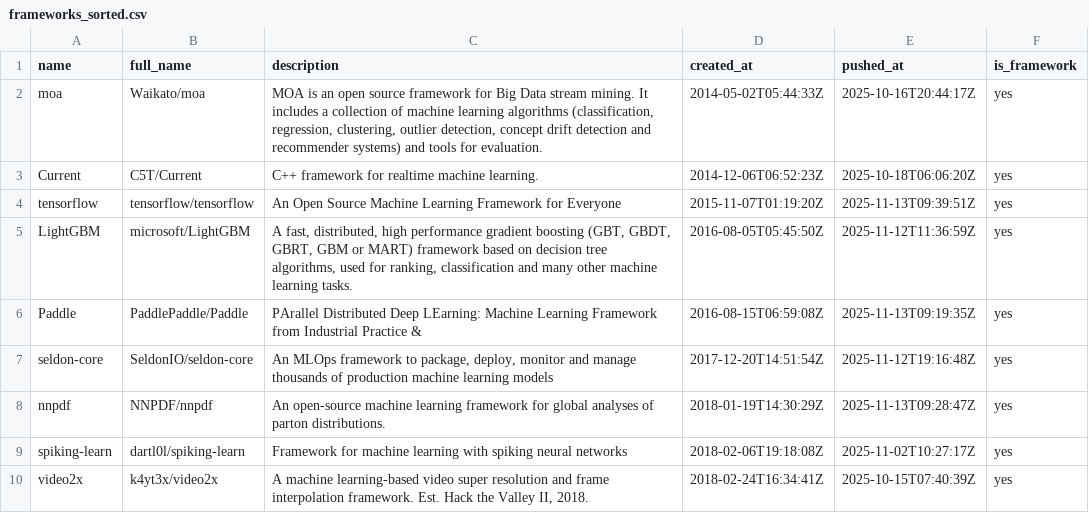
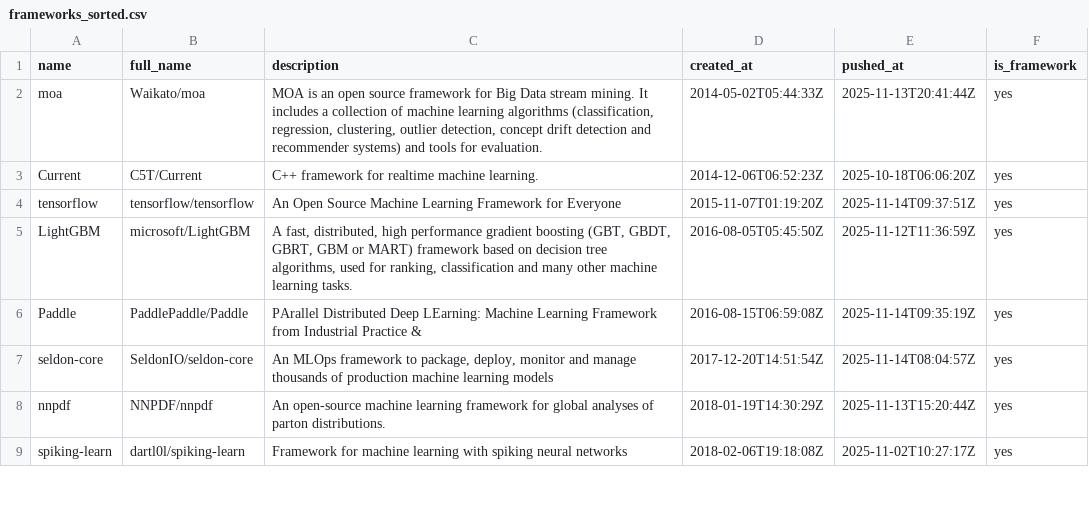
Before and after one commit to ninpnin/days-since-last-ml-framework, a CSV file: data/frameworks_sorted.csv, drawn as a sheet; only a part is shown; the diff covers the shown part only.

```diff
--- a/data/frameworks_sorted.csv
+++ b/data/frameworks_sorted.csv
@@ -1,10 +1,9 @@
 name,full_name,description,created_at,pushed_at,is_framework
-moa,Waikato/moa,"MOA is an open source framework for Big Data stream mining. It includes a collection of machine learning algorithms (classification, regression, clustering, outlier detection, concept drift detection and recommender systems) and tools for evaluation.",2014-05-02T05:44:33Z,2025-10-16T20:44:17Z,yes
+moa,Waikato/moa,"MOA is an open source framework for Big Data stream mining. It includes a collection of machine learning algorithms (classification, regression, clustering, outlier detection, concept drift detection and recommender systems) and tools for evaluation.",2014-05-02T05:44:33Z,2025-11-13T20:41:44Z,yes
 Current,C5T/Current,C++ framework for realtime machine learning.,2014-12-06T06:52:23Z,2025-10-18T06:06:20Z,yes
-tensorflow,tensorflow/tensorflow,An Open Source Machine Learning Framework for Everyone,2015-11-07T01:19:20Z,2025-11-13T09:39:51Z,yes
+tensorflow,tensorflow/tensorflow,An Open Source Machine Learning Framework for Everyone,2015-11-07T01:19:20Z,2025-11-14T09:37:51Z,yes
 LightGBM,microsoft/LightGBM,"A fast, distributed, high performance gradient boosting (GBT, GBDT, GBRT, GBM or MART) framework based on decision tree algorithms, used for ranking, classification and many other machine learning tasks.",2016-08-05T05:45:50Z,2025-11-12T11:36:59Z,yes
-Paddle,PaddlePaddle/Paddle,PArallel Distributed Deep LEarning: Machine Learning Framework from Industrial Practice &,2016-08-15T06:59:08Z,2025-11-13T09:19:35Z,yes
-seldon-core,SeldonIO/seldon-core,"An MLOps framework to package, deploy, monitor and manage thousands of production machine learning models",2017-12-20T14:51:54Z,2025-11-12T19:16:48Z,yes
-nnpdf,NNPDF/nnpdf,An open-source machine learning framework for global analyses of parton distributions.,2018-01-19T14:30:29Z,2025-11-13T09:28:47Z,yes
+Paddle,PaddlePaddle/Paddle,PArallel Distributed Deep LEarning: Machine Learning Framework from Industrial Practice &,2016-08-15T06:59:08Z,2025-11-14T09:35:19Z,yes
+seldon-core,SeldonIO/seldon-core,"An MLOps framework to package, deploy, monitor and manage thousands of production machine learning models",2017-12-20T14:51:54Z,2025-11-14T08:04:57Z,yes
+nnpdf,NNPDF/nnpdf,An open-source machine learning framework for global analyses of parton distributions.,2018-01-19T14:30:29Z,2025-11-13T15:20:44Z,yes
 spiking-learn,dartl0l/spiking-learn,Framework for machine learning with spiking neural networks,2018-02-06T19:18:08Z,2025-11-02T10:27:17Z,yes
-video2x,k4yt3x/video2x,"A machine learning-based video super resolution and frame interpolation framework. Est. Hack the Valley II, 2018.",2018-02-24T16:34:41Z,2025-10-15T07:40:39Z,yes
```
Also changed, not shown: 8 added rows, 6 removed rows and 27 edited cells elsewhere in this file, data/aggregated_results.csv, data/sample.csv, 6 other files.
